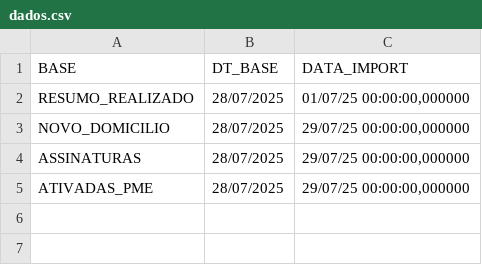
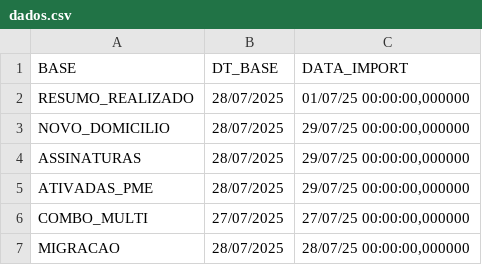
Before and after one commit to FabricaClaroTel/Tabelas_Atualizadas2, a CSV file: dados.csv, drawn as a sheet.

Commit message:
Add files via upload

```diff
--- a/dados.csv
+++ b/dados.csv
@@ -5 +5,3 @@
 "ATIVADAS_PME";"28/07/2025";"29/07/25 00:00:00,000000"
+"COMBO_MULTI";"27/07/2025";"27/07/25 00:00:00,000000"
+"MIGRACAO";"28/07/2025";"28/07/25 00:00:00,000000"
```
